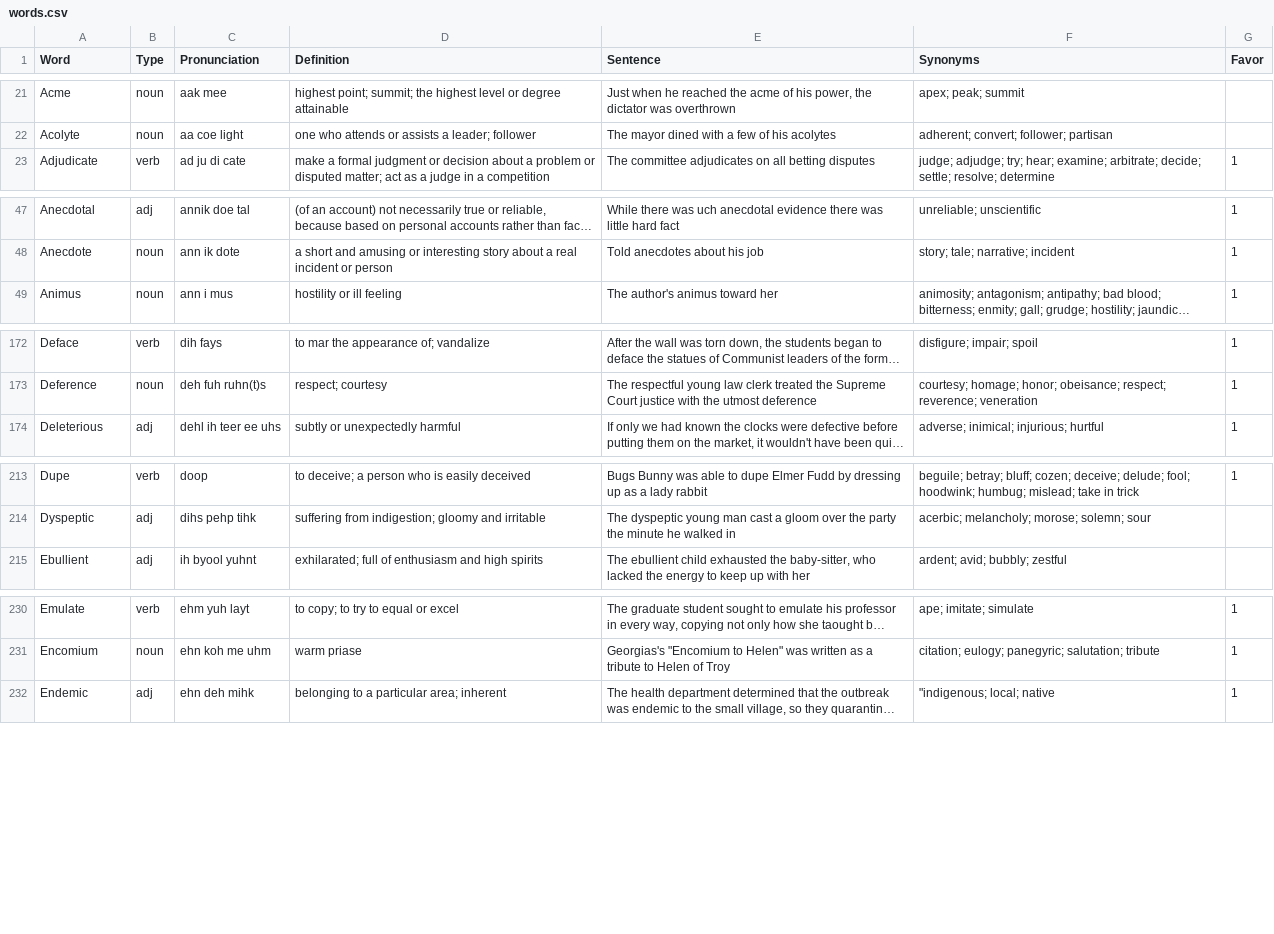
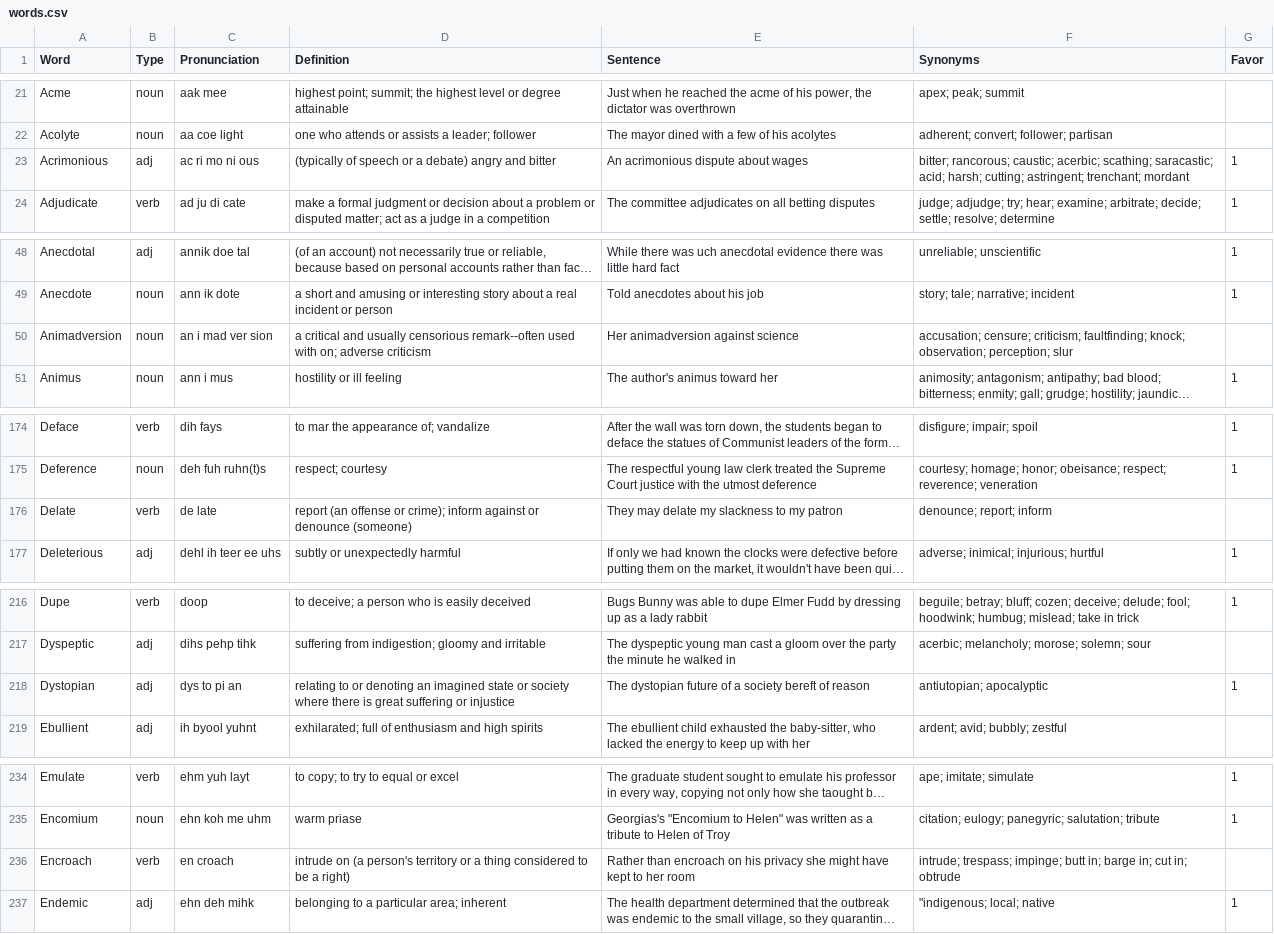
Before and after one commit to ogarci79/python, a CSV file: vocabulary/src/words.csv, drawn as a sheet; only a part is shown, gaps mark what is left out; long unchanged cells end in …; the diff covers the shown part only; the diff names each change by its address in the sheet, - before the commit and + after, or states it on an @@ line.

Commit message:
more words

```diff
--- a/vocabulary/src/words.csv
+++ b/vocabulary/src/words.csv
+row 23: Acrimonious | adj | ac ri mo ni ous | (typically of speech or a debate) angry and bitter | An acrimonious dispute about wages | bitter; rancorous; caustic; acerbic; scathing; saracastic; acid; harsh; cutting; astringent; trenchant; mordant | 1
+row 50: Animadversion | noun | an i mad ver sion | a critical and usually censorious remark--often used with on; adverse criticism | Her animadversion against science | accusation; censure; criticism; faultfinding; knock; observation; perception; slur
+row 176: Delate | verb | de late | report (an offense or crime); inform against or denounce (someone) | They may delate my slackness to my patron | denounce; report; inform
+row 218: Dystopian | adj | dys to pi an | relating to or denoting an imagined state or society where there is great suffering or injustice | The dystopian future of a society bereft of reason | antiutopian; apocalyptic | 1
+row 236: Encroach | verb | en croach | intrude on (a person's territory or a thing considered to be a right) | Rather than encroach on his privacy she might have kept to her room | intrude; trespass; impinge; butt in; barge in; cut in; obtrude
```
Also changed, not shown: 5 added rows elsewhere in this file, 1 other file.
